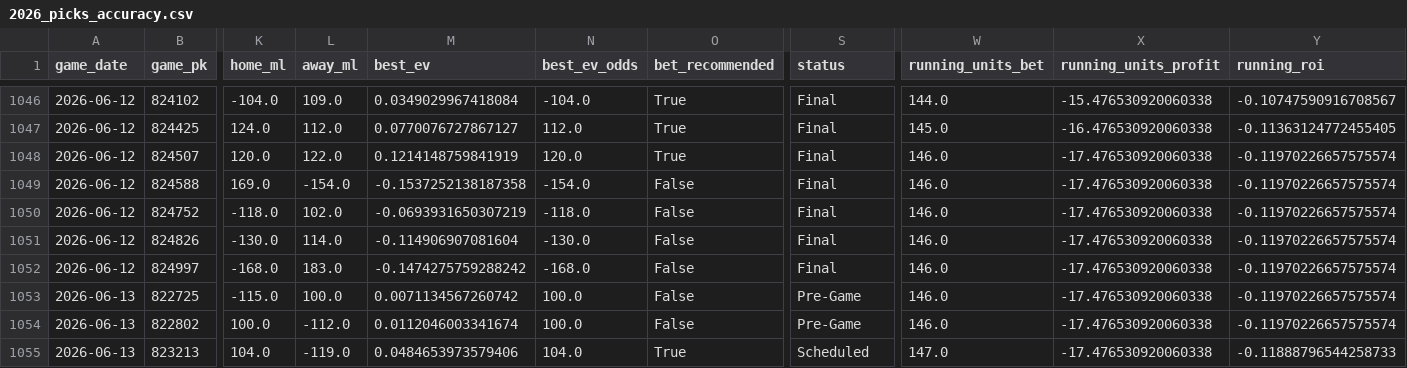
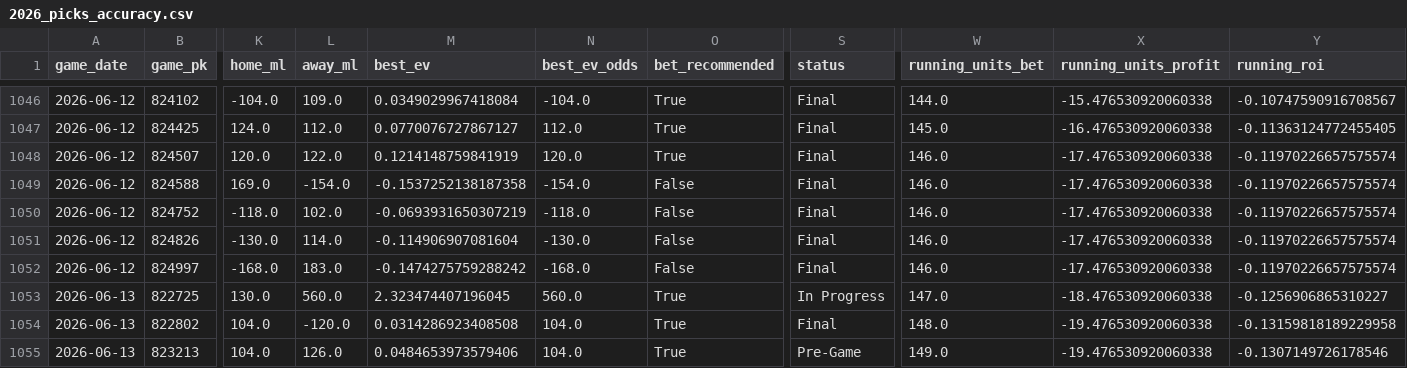
Before and after one commit to tyler-janak/TheBullpenBet, a CSV file: 2026_picks_accuracy.csv, drawn as a sheet; only a part is shown, gaps mark what is left out; the diff covers the shown part only; the diff names each change by its address in the sheet, - before the commit and + after, or states it on an @@ line.

```diff
--- a/2026_picks_accuracy.csv
+++ b/2026_picks_accuracy.csv
-K1053 (home_ml): -115.0
+K1053 (home_ml): 130.0
-L1053 (away_ml): 100.0
+L1053 (away_ml): 560.0
-M1053 (best_ev): 0.0071134567260742
+M1053 (best_ev): 2.323474407196045
-N1053 (best_ev_odds): 100.0
+N1053 (best_ev_odds): 560.0
-O1053:O1054 (bet_recommended): False
+O1053:O1054 (bet_recommended): True
-S1053 (status): Pre-Game
+S1053 (status): In Progress
-W1053 (running_units_bet): 146.0
+W1053 (running_units_bet): 147.0
-X1053 (running_units_profit): -17.476530920060338
+X1053 (running_units_profit): -18.476530920060338
-Y1053 (running_roi): -0.11970226657575574
+Y1053 (running_roi): -0.1256906865310227
-K1054 (home_ml): 100.0
+K1054 (home_ml): 104.0
-L1054 (away_ml): -112.0
+L1054 (away_ml): -120.0
-M1054 (best_ev): 0.0112046003341674
+M1054 (best_ev): 0.0314286923408508
-N1054 (best_ev_odds): 100.0
+N1054 (best_ev_odds): 104.0
-S1054 (status): Pre-Game
+S1054 (status): Final
-W1054 (running_units_bet): 146.0
+W1054 (running_units_bet): 148.0
-X1054:X1055 (running_units_profit): -17.476530920060338
+X1054:X1055 (running_units_profit): -19.476530920060338
-Y1054 (running_roi): -0.11970226657575574
+Y1054 (running_roi): -0.13159818189229958
-L1055 (away_ml): -119.0
+L1055 (away_ml): 126.0
-S1055 (status): Scheduled
+S1055 (status): Pre-Game
-W1055 (running_units_bet): 147.0
+W1055 (running_units_bet): 149.0
-Y1055 (running_roi): -0.11888796544258733
+Y1055 (running_roi): -0.1307149726178546
```
Also changed, not shown: 147 edited cells elsewhere in this file, outputs/hitterspitchers_today.csv, outputs/today_bets_to_make.csv, 3 other files.
